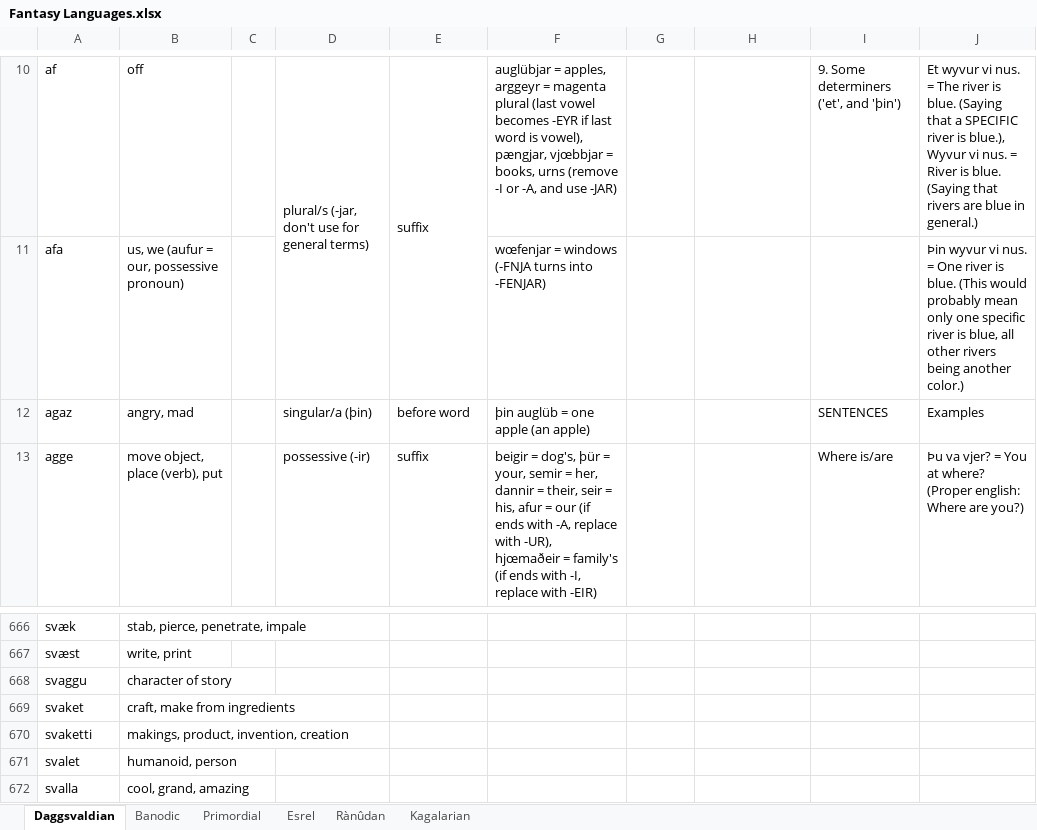
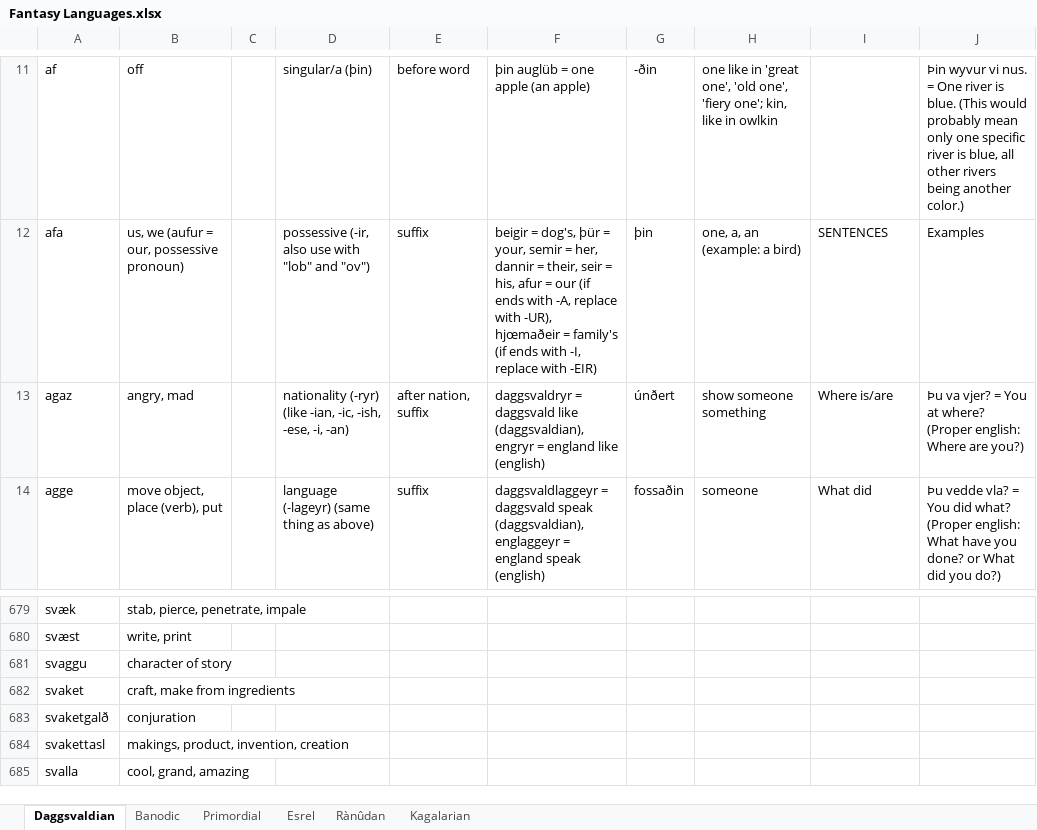
Before and after one commit to Oneo64/Aldpor, an Excel workbook: Conlangs/Fantasy Languages.xlsx, sheet Daggsvaldian, drawn as a sheet; only a part is shown, gaps mark what is left out; values as stored, in another font and other column widths than the file's, no cell formats; charts and pictures not drawn; removed rows and columns are numbered as before the commit, all else as after; the diff covers the shown part only; the diff names each change by its address in the sheet, - before the commit and + after, or states it on an @@ line.

Commit message:
Update Fantasy Languages.xlsx

```diff
--- a/Conlangs/Fantasy Languages.xlsx (sheet Daggsvaldian)
+++ b/Conlangs/Fantasy Languages.xlsx (sheet Daggsvaldian)
-D11: plural/s (-jar, don't use for general terms)
+D11: singular/a (þin)
-D10:D11 merged
-E11: suffix
+E11: before word
-E10:E11 merged
-F11: auglübjar = apples, arggeyr = magenta plural (last vowel becomes -EYR if last word is vowel), pængjar, vjœbbjar = books, urns (remove -I or -A, and use -JAR)
+F11: þin auglüb = one apple (an apple)
-G11: (empty)
+G11: -ðin
-H11: (empty)
+H11: one like in 'great one', 'old one', 'fiery one'; kin, like in owlkin
-I11: 9. Some determiners ('et', and 'þin')
+I11: (empty)
-J11: Et wyvur vi nus. = The river is blue. (Saying that a SPECIFIC river is blue.), Wyvur vi nus. = River is blue. (Saying that rivers are blue in general.)
+J11: Þin wyvur vi nus. = One river is blue. (This would probably mean only one specific river is blue, all other rivers being another color.)
-D12: (empty)
+D12: possessive (-ir, also use with "lob" and "ov")
-E12: (empty)
+E12: suffix
-F12: wœfenjar = windows (-FNJA turns into -FENJAR)
+F12: beigir = dog's, þür = your, semir = her, dannir = their, seir = his, afur = our (if ends with -A, replace with -UR), hjœmaðeir = family's (if ends with -I, replace with -EIR)
-G12: (empty)
+G12: þin
-H12: (empty)
+H12: one, a, an (example: a bird)
-I12: (empty)
+I12: SENTENCES
-J12: Þin wyvur vi nus. = One river is blue. (This would probably mean only one specific river is blue, all other rivers being another color.)
+J12: Examples
-D13: singular/a (þin)
+D13: nationality (-ryr) (like -ian, -ic, -ish, -ese, -i, -an)
-E13: before word
+E13: after nation, suffix
-F13: þin auglüb = one apple (an apple)
+F13: daggsvaldryr = daggsvald like (daggsvaldian), engryr = england like (english)
-G13: (empty)
+G13: únðert
-H13: (empty)
+H13: show someone something
-I13: SENTENCES
+I13: Where is/are
-J13: Examples
+J13: Þu va vjer? = You at where? (Proper english: Where are you?)
-D14: possessive (-ir)
+D14: language (-lageyr) (same thing as above)
-F14: beigir = dog's, þür = your, semir = her, dannir = their, seir = his, afur = our (if ends with -A, replace with -UR), hjœmaðeir = family's (if ends with -I, replace with -EIR)
+F14: daggsvaldlaggeyr = daggsvald speak (daggsvaldian), englaggeyr = england speak (english)
-G14: (empty)
+G14: fossaðin
-H14: (empty)
+H14: someone
-I14: Where is/are
+I14: What did
-J14: Þu va vjer? = You at where? (Proper english: Where are you?)
+J14: Þu vedde vla? = You did what? (Proper english: What have you done? or What did you do?)
+row 683: svaketgalð | conjuration
-A684: svaketti
+A684: svakettasl
-row 671: svalet | humanoid, person
```
Also changed, not shown: 30 added rows, 14 removed rows, 257 edited cells and merged cells elsewhere in this sheet, cell formats.
